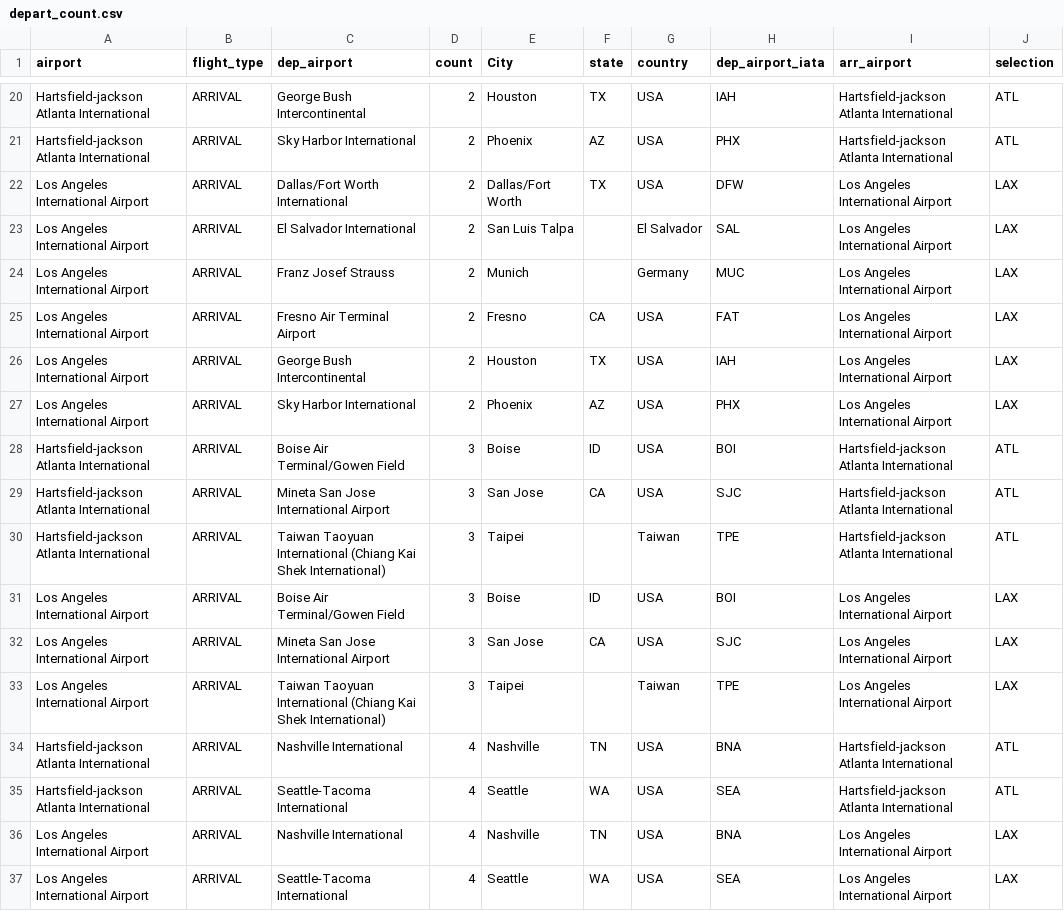
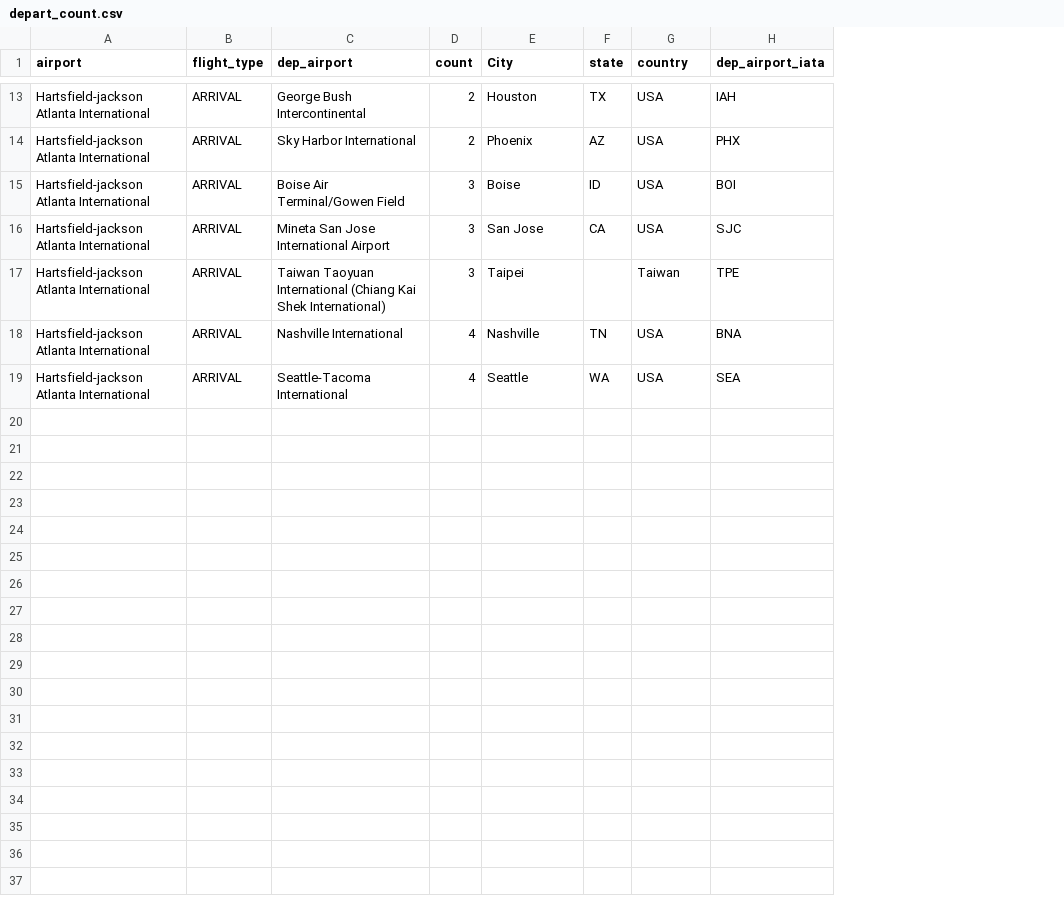
Before and after one commit to jared3194/project-2, a CSV file: assets/data/depart_count.csv, drawn as a sheet; only a part is shown, gaps mark what is left out; the diff covers the shown part only; the diff names each change by its address in the sheet, - before the commit and + after, or states it on an @@ line.

```diff
--- a/assets/data/depart_count.csv
+++ b/assets/data/depart_count.csv
-column I (arr_airport), rows 20-21: Hartsfield-jackson Atlanta International | Hartsfield-jackson Atlanta International; rows 28-30: all Hartsfield-jackson Atlanta International; rows 34-35: Hartsfield-jackson Atlanta International | Hartsfield-jackson Atlanta International
-column J (selection), rows 20-21: ATL | ATL; rows 28-30: all ATL; rows 34-35: ATL | ATL
-row 22: Los Angeles International Airport | ARRIVAL | Dallas/Fort Worth International | 2 | Dallas/Fort Worth | TX | USA | DFW | Los Angeles International Airport | LAX
-row 23: Los Angeles International Airport | ARRIVAL | El Salvador International | 2 | San Luis Talpa |  | El Salvador | SAL | Los Angeles International Airport | LAX
-row 24: Los Angeles International Airport | ARRIVAL | Franz Josef Strauss | 2 | Munich |  | Germany | MUC | Los Angeles International Airport | LAX
-row 25: Los Angeles International Airport | ARRIVAL | Fresno Air Terminal Airport | 2 | Fresno | CA | USA | FAT | Los Angeles International Airport | LAX
-row 26: Los Angeles International Airport | ARRIVAL | George Bush Intercontinental | 2 | Houston | TX | USA | IAH | Los Angeles International Airport | LAX
-row 27: Los Angeles International Airport | ARRIVAL | Sky Harbor International | 2 | Phoenix | AZ | USA | PHX | Los Angeles International Airport | LAX
-row 31: Los Angeles International Airport | ARRIVAL | Boise Air Terminal/Gowen Field | 3 | Boise | ID | USA | BOI | Los Angeles International Airport | LAX
-row 32: Los Angeles International Airport | ARRIVAL | Mineta San Jose International Airport | 3 | San Jose | CA | USA | SJC | Los Angeles International Airport | LAX
-row 33: Los Angeles International Airport | ARRIVAL | Taiwan Taoyuan International (Chiang Kai Shek International) | 3 | Taipei |  | Taiwan | TPE | Los Angeles International Airport | LAX
-row 36: Los Angeles International Airport | ARRIVAL | Nashville International | 4 | Nashville | TN | USA | BNA | Los Angeles International Airport | LAX
-row 37: Los Angeles International Airport | ARRIVAL | Seattle-Tacoma International | 4 | Seattle | WA | USA | SEA | Los Angeles International Airport | LAX
```
Also changed, not shown: 7 removed rows elsewhere in this file, 8 other files.
